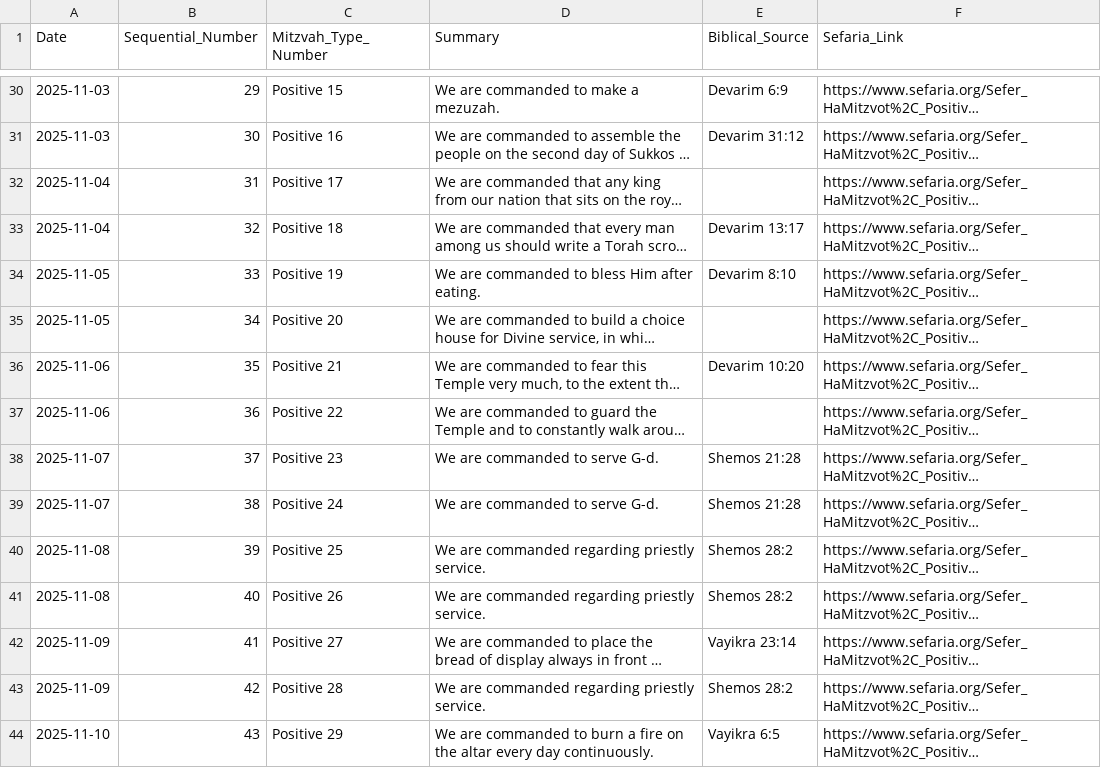
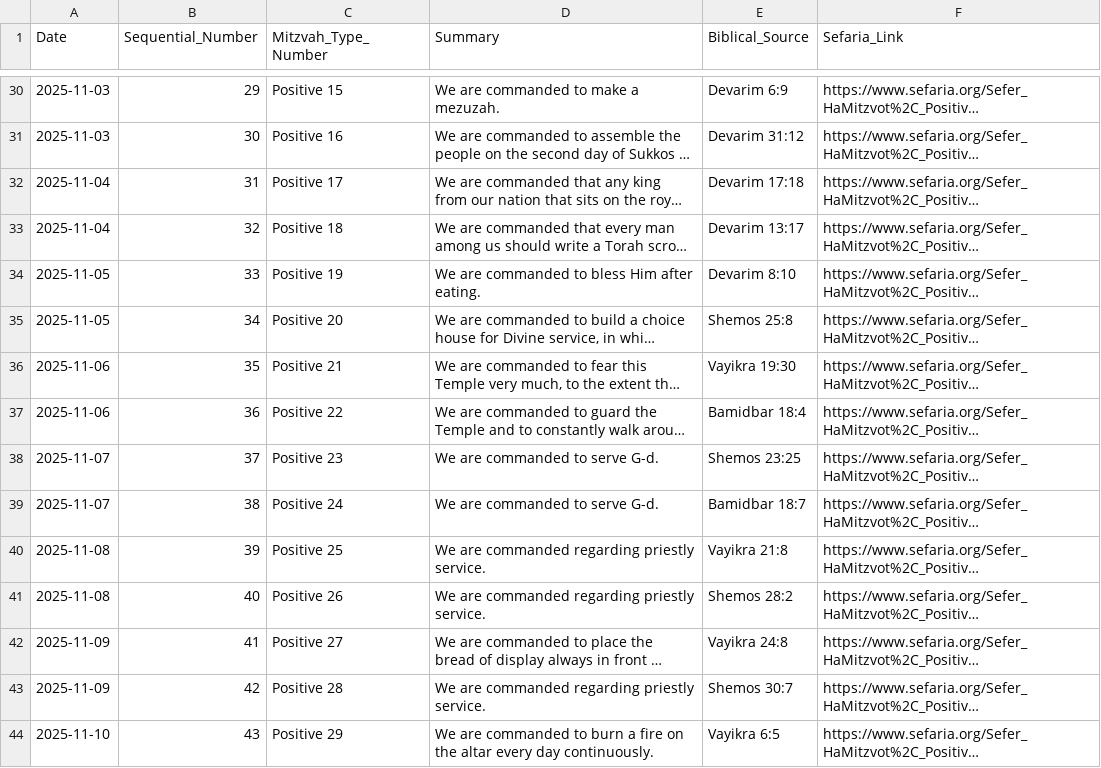
Before and after one commit to Nerotas/Sefer-HaMitzvos, a CSV file: Schedule_Complete_Sefer_HaMitzvos_WithBiblical.csv, drawn as a sheet; only a part is shown, gaps mark what is left out; long unchanged cells end in …; the diff covers the shown part only; the diff names each change by its address in the sheet, - before the commit and + after, or states it on an @@ line.

```diff
--- a/Schedule_Complete_Sefer_HaMitzvos_WithBiblical.csv
+++ b/Schedule_Complete_Sefer_HaMitzvos_WithBiblical.csv
-E32 (Biblical_Source): (empty)
+E32 (Biblical_Source): Devarim 17:18
-E35 (Biblical_Source): (empty)
+E35 (Biblical_Source): Shemos 25:8
-E36 (Biblical_Source): Devarim 10:20
+E36 (Biblical_Source): Vayikra 19:30
-E37 (Biblical_Source): (empty)
+E37 (Biblical_Source): Bamidbar 18:4
-E38 (Biblical_Source): Shemos 21:28
+E38 (Biblical_Source): Shemos 23:25
-E39 (Biblical_Source): Shemos 21:28
+E39 (Biblical_Source): Bamidbar 18:7
-E40 (Biblical_Source): Shemos 28:2
+E40 (Biblical_Source): Vayikra 21:8
-E42 (Biblical_Source): Vayikra 23:14
+E42 (Biblical_Source): Vayikra 24:8
-E43 (Biblical_Source): Shemos 28:2
+E43 (Biblical_Source): Shemos 30:7
```
Also changed, not shown: 147 edited cells elsewhere in this file, 1 other file.
